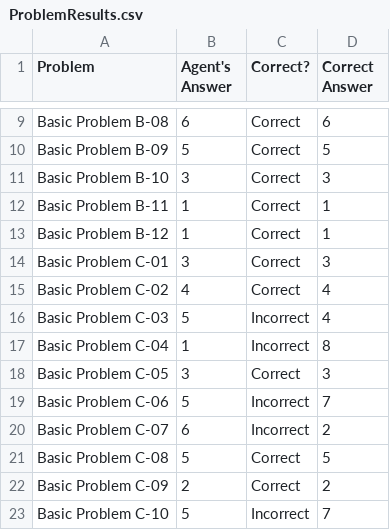
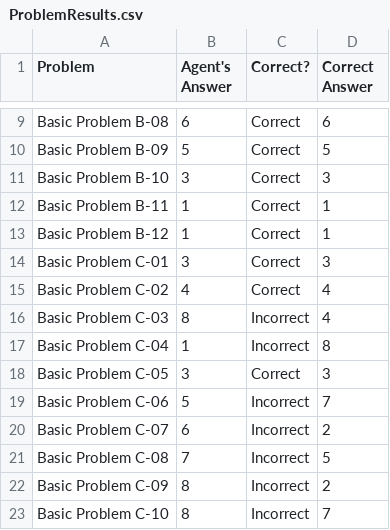
Before and after one commit to johonea4/RPM-Solver, a CSV file: Project-Code-Python/ProblemResults.csv, drawn as a sheet; only a part is shown, gaps mark what is left out; the diff covers the shown part only.

Commit message:
fixed issue with numbr of available answers

```diff
--- a/Project-Code-Python/ProblemResults.csv
+++ b/Project-Code-Python/ProblemResults.csv
@@ -15,3 +15,3 @@ Basic Problem C-01,3,Correct,3
 Basic Problem C-02,4,Correct,4
-Basic Problem C-03,5,Incorrect,4
+Basic Problem C-03,8,Incorrect,4
 Basic Problem C-04,1,Incorrect,8
@@ -20,4 +20,4 @@ Basic Problem C-06,5,Incorrect,7
 Basic Problem C-07,6,Incorrect,2
-Basic Problem C-08,5,Correct,5
-Basic Problem C-09,2,Correct,2
-Basic Problem C-10,5,Incorrect,7
+Basic Problem C-08,7,Incorrect,5
+Basic Problem C-09,8,Incorrect,2
+Basic Problem C-10,8,Incorrect,7
```
Also changed, not shown: 21 edited cells elsewhere in this file, Project-Code-Python/AgentAnswers.csv, 6 other files.
